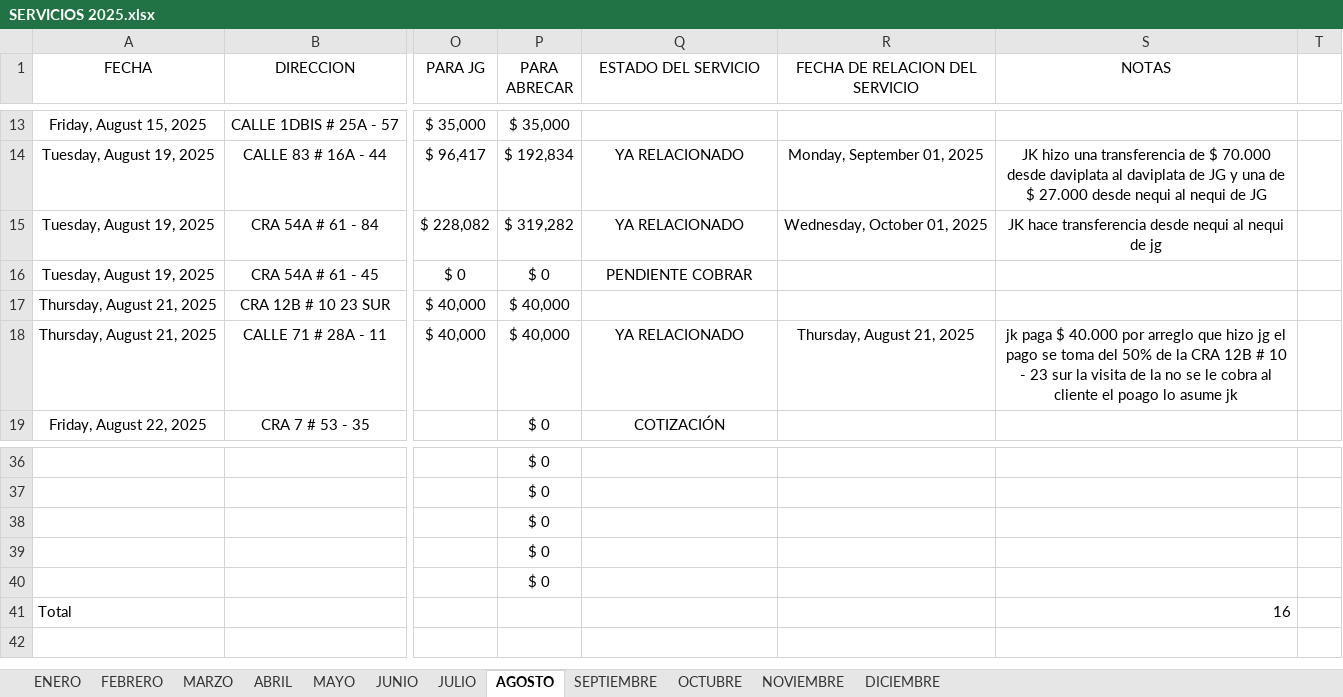
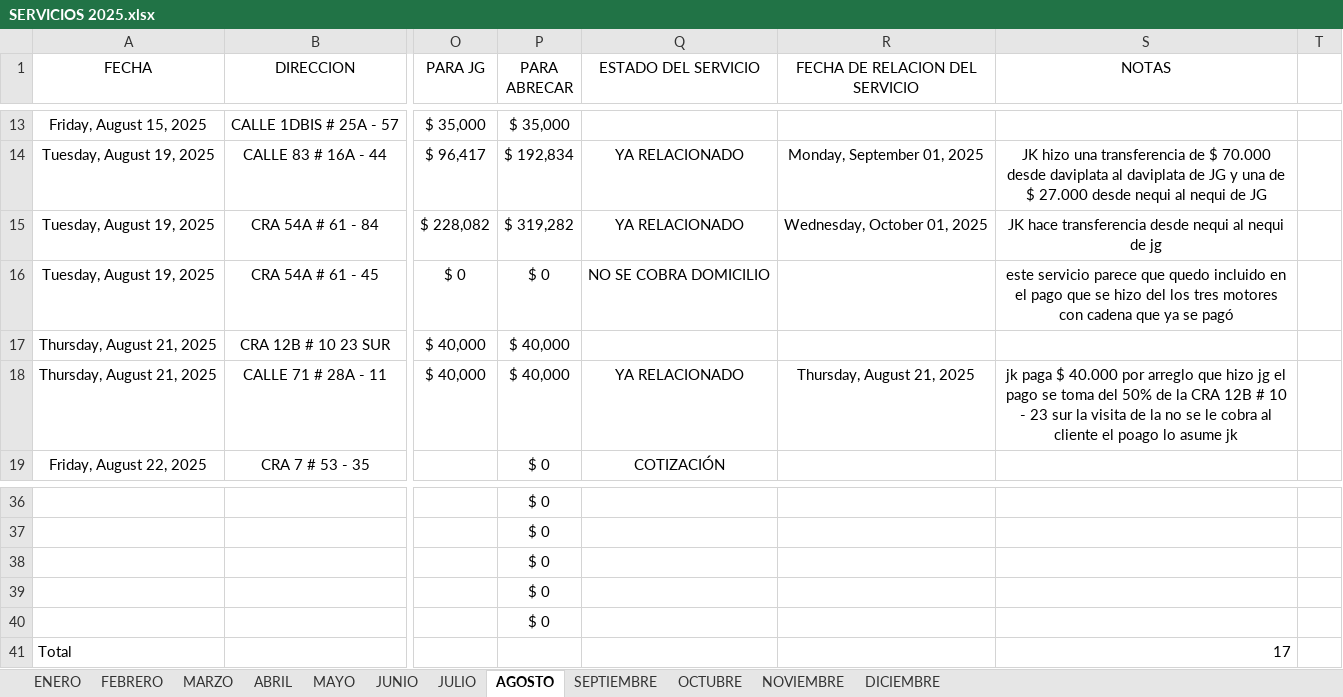
Before and after one commit to juanco1987/backend-relacion-servicios, an Excel workbook: temp/SERVICIOS 2025.xlsx, sheet AGOSTO, drawn as a sheet; only a part is shown, gaps mark what is left out; values as stored, in another font and other column widths than the file's, no borders; conditional formats and table styles not drawn; the diff names each change by its address in the sheet, - before the commit and + after, or states it on an @@ line.

```diff
--- a/temp/SERVICIOS 2025.xlsx (sheet AGOSTO)
+++ b/temp/SERVICIOS 2025.xlsx (sheet AGOSTO)
-Q16 (ESTADO DEL SERVICIO): PENDIENTE COBRAR
+Q16 (ESTADO DEL SERVICIO): NO SE COBRA DOMICILIO
-S16 (NOTAS): (empty)
+S16 (NOTAS): este servicio parece que quedo incluido en el pago que se hizo del los tres motores con cadena que ya se pagó
-S41 (NOTAS): 16
+S41 (NOTAS): 17
```
Also changed, not shown: sheet DICIEMBRE, sheet NOVIEMBRE, sheet OCTUBRE, formulas that keep their value, 11 other files.
